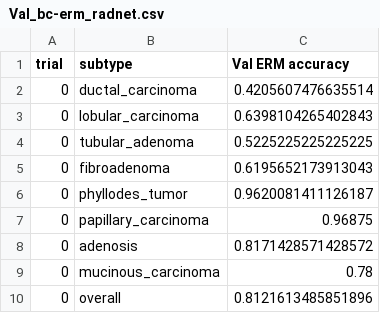
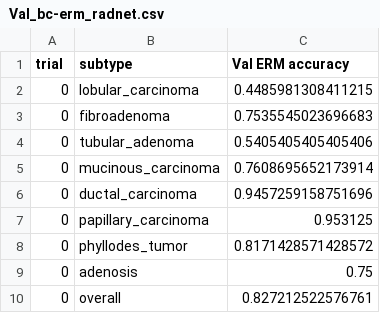
Before and after one commit to charmipatel1305/Superclass-Classification, a CSV file: Val_bc-erm_radnet.csv, drawn as a sheet.

```diff
--- a/Val_bc-erm_radnet.csv
+++ b/Val_bc-erm_radnet.csv
@@ -1,10 +1,10 @@
 trial,subtype,Val ERM accuracy
-0,ductal_carcinoma,0.4205607476635514
-0,lobular_carcinoma,0.6398104265402843
-0,tubular_adenoma,0.5225225225225225
-0,fibroadenoma,0.6195652173913043
-0,phyllodes_tumor,0.9620081411126187
-0,papillary_carcinoma,0.96875
-0,adenosis,0.8171428571428572
-0,mucinous_carcinoma,0.78
-0,overall,0.8121613485851896
+0,lobular_carcinoma,0.4485981308411215
+0,fibroadenoma,0.7535545023696683
+0,tubular_adenoma,0.5405405405405406
+0,mucinous_carcinoma,0.7608695652173914
+0,ductal_carcinoma,0.9457259158751696
+0,papillary_carcinoma,0.953125
+0,phyllodes_tumor,0.8171428571428572
+0,adenosis,0.75
+0,overall,0.827212522576761
```
Also changed, not shown: Test_bc-erm_radnet.csv, Train_bc-erm_radnet.csv, 4 other files.
